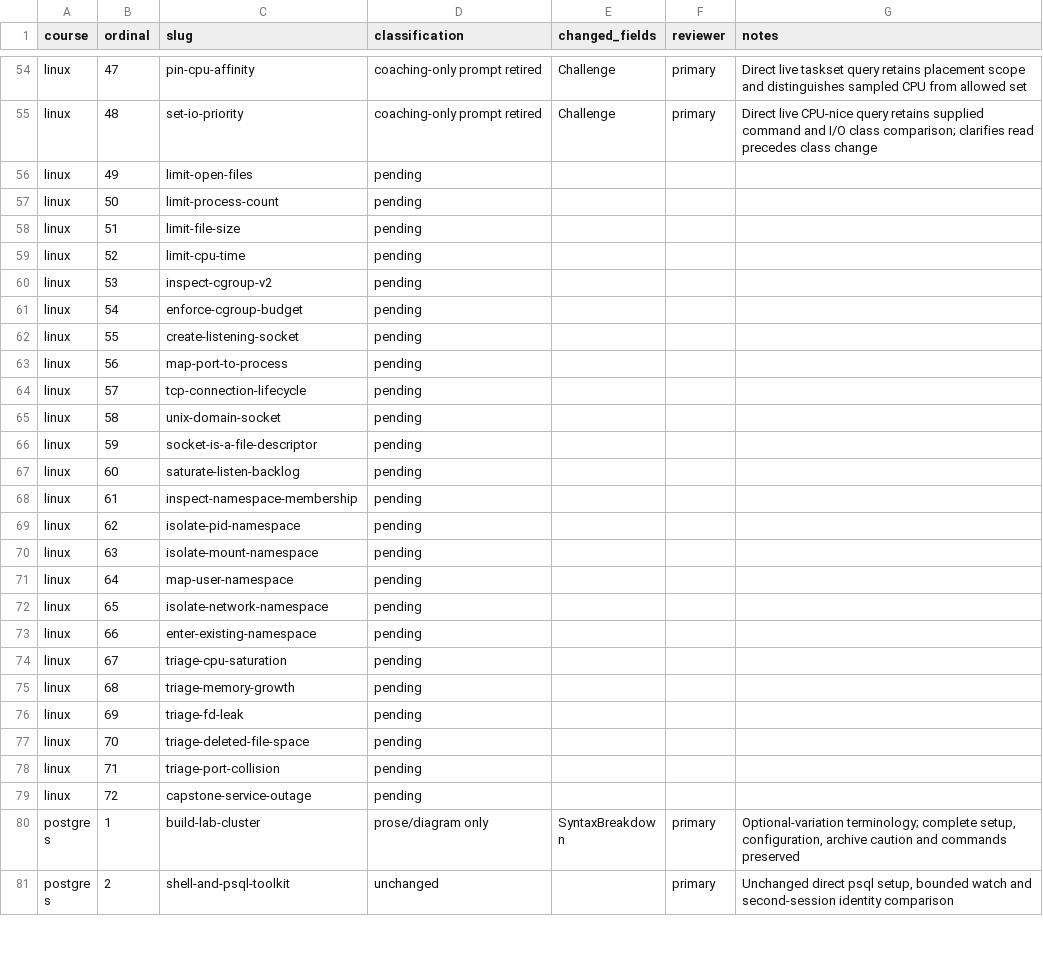
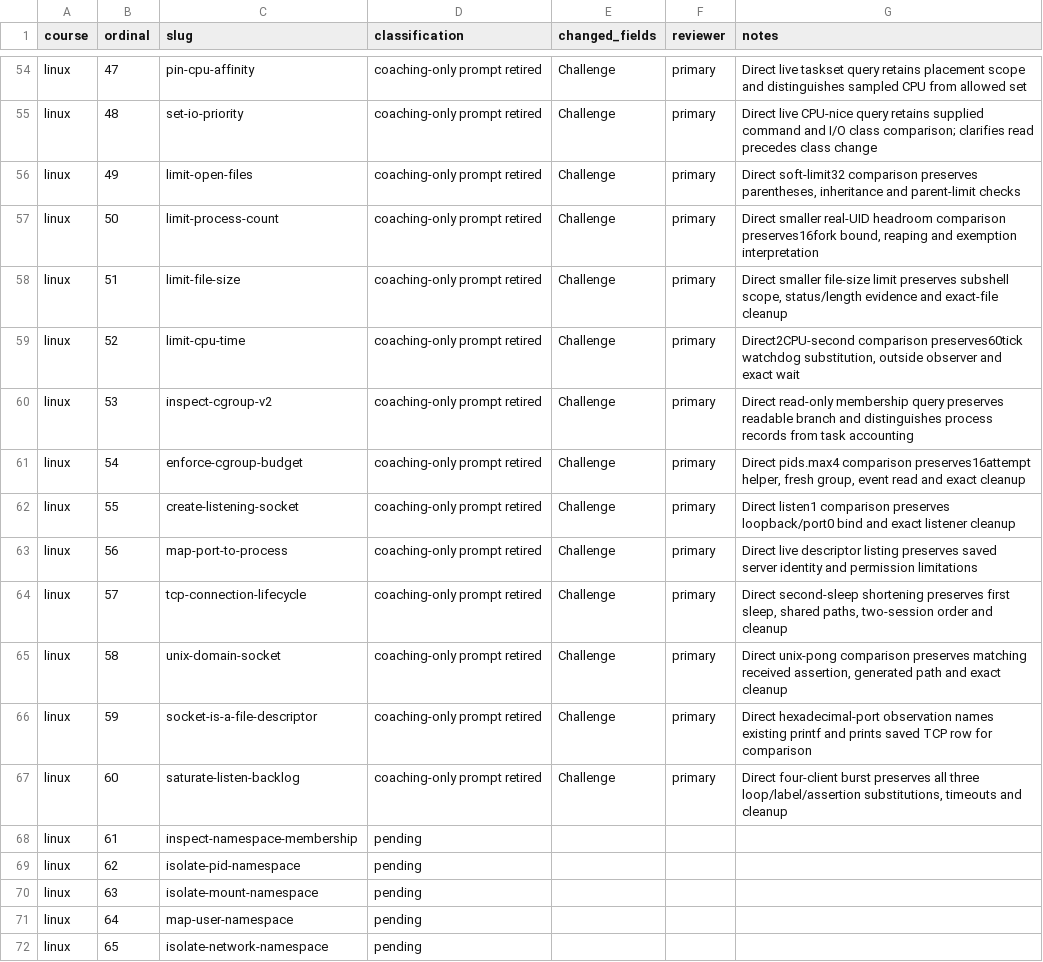
Before and after one commit to nickstrad/skills-tools, a TSV file: docs/legacy-course-migration/lesson-audit.tsv, drawn as a sheet; only a part is shown, gaps mark what is left out; the shorter side is filled out with more unchanged rows.

Commit message:
Flatten Linux resource-limit and socket comparisons with direct observations

```diff
--- a/docs/legacy-course-migration/lesson-audit.tsv
+++ b/docs/legacy-course-migration/lesson-audit.tsv
@@ -55,14 +55,14 @@ linux	47	pin-cpu-affinity	coaching-only prompt retired	Challenge	primary	Direct
 linux	48	set-io-priority	coaching-only prompt retired	Challenge	primary	Direct live CPU-nice query retains supplied command and I/O class comparison; clarifies read precedes class change
-linux	49	limit-open-files	pending			
-linux	50	limit-process-count	pending			
-linux	51	limit-file-size	pending			
-linux	52	limit-cpu-time	pending			
-linux	53	inspect-cgroup-v2	pending			
-linux	54	enforce-cgroup-budget	pending			
-linux	55	create-listening-socket	pending			
-linux	56	map-port-to-process	pending			
-linux	57	tcp-connection-lifecycle	pending			
-linux	58	unix-domain-socket	pending			
-linux	59	socket-is-a-file-descriptor	pending			
-linux	60	saturate-listen-backlog	pending			
+linux	49	limit-open-files	coaching-only prompt retired	Challenge	primary	Direct soft-limit32 comparison preserves parentheses, inheritance and parent-limit checks
+linux	50	limit-process-count	coaching-only prompt retired	Challenge	primary	Direct smaller real-UID headroom comparison preserves16fork bound, reaping and exemption interpretation
+linux	51	limit-file-size	coaching-only prompt retired	Challenge	primary	Direct smaller file-size limit preserves subshell scope, status/length evidence and exact-file cleanup
+linux	52	limit-cpu-time	coaching-only prompt retired	Challenge	primary	Direct2CPU-second comparison preserves60tick watchdog substitution, outside observer and exact wait
+linux	53	inspect-cgroup-v2	coaching-only prompt retired	Challenge	primary	Direct read-only membership query preserves readable branch and distinguishes process records from task accounting
+linux	54	enforce-cgroup-budget	coaching-only prompt retired	Challenge	primary	Direct pids.max4 comparison preserves16attempt helper, fresh group, event read and exact cleanup
+linux	55	create-listening-socket	coaching-only prompt retired	Challenge	primary	Direct listen1 comparison preserves loopback/port0 bind and exact listener cleanup
+linux	56	map-port-to-process	coaching-only prompt retired	Challenge	primary	Direct live descriptor listing preserves saved server identity and permission limitations
+linux	57	tcp-connection-lifecycle	coaching-only prompt retired	Challenge	primary	Direct second-sleep shortening preserves first sleep, shared paths, two-session order and cleanup
+linux	58	unix-domain-socket	coaching-only prompt retired	Challenge	primary	Direct unix-pong comparison preserves matching received assertion, generated path and exact cleanup
+linux	59	socket-is-a-file-descriptor	coaching-only prompt retired	Challenge	primary	Direct hexadecimal-port observation names existing printf and prints saved TCP row for comparison
+linux	60	saturate-listen-backlog	coaching-only prompt retired	Challenge	primary	Direct four-client burst preserves all three loop/label/assertion substitutions, timeouts and cleanup
 linux	61	inspect-namespace-membership	pending			
```
Also changed, not shown: 14 other files.
